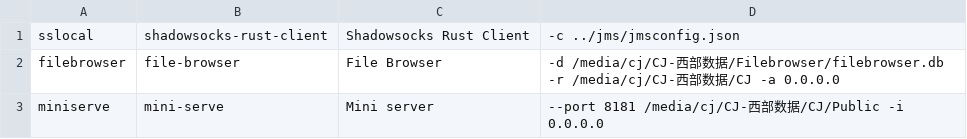
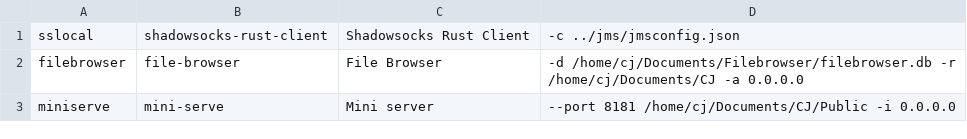
Before and after one commit to GopherJ/dotfiles, a CSV file: systemd/services.csv, drawn as a sheet.

Commit message:
update
Signed-off-by: GopherJ <alex_cj96@foxmail.com>

```diff
--- a/systemd/services.csv
+++ b/systemd/services.csv
@@ -1,3 +1,3 @@
 sslocal,shadowsocks-rust-client,Shadowsocks Rust Client,-c ../jms/jmsconfig.json
-filebrowser,file-browser,File Browser,-d /media/cj/CJ-西部数据/Filebrowser/filebrowser.db -r /media/cj/CJ-西部数据/CJ -a 0.0.0.0
-miniserve,mini-serve,Mini server,--port 8181 /media/cj/CJ-西部数据/CJ/Public -i 0.0.0.0
+filebrowser,file-browser,File Browser,-d /home/cj/Documents/Filebrowser/filebrowser.db -r /home/cj/Documents/CJ -a 0.0.0.0
+miniserve,mini-serve,Mini server,--port 8181 /home/cj/Documents/CJ/Public -i 0.0.0.0
```
